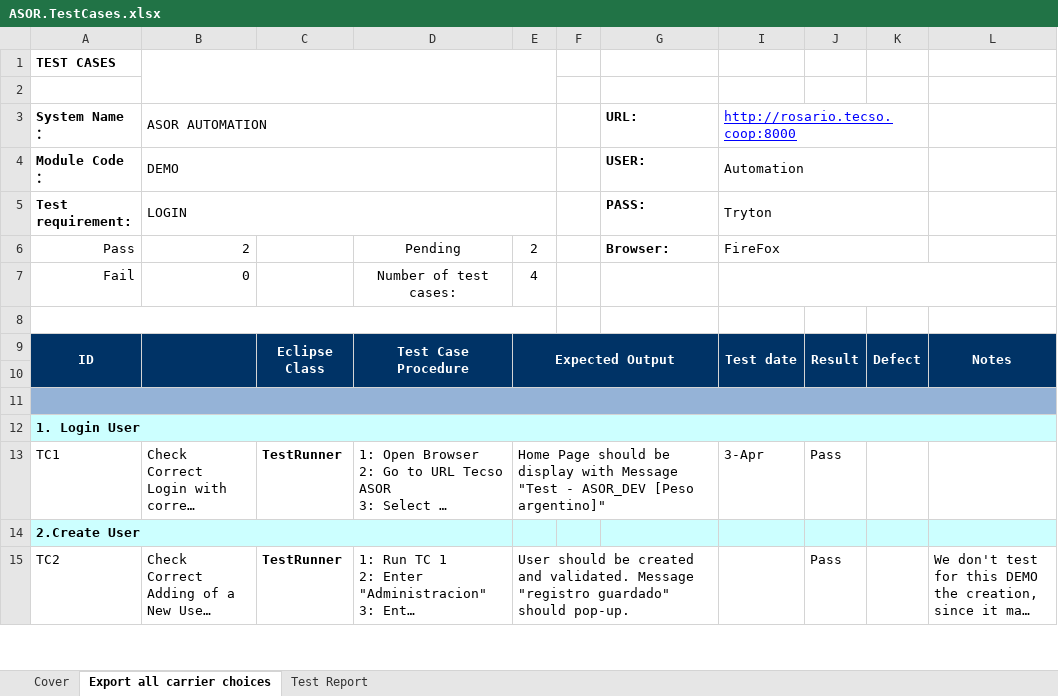
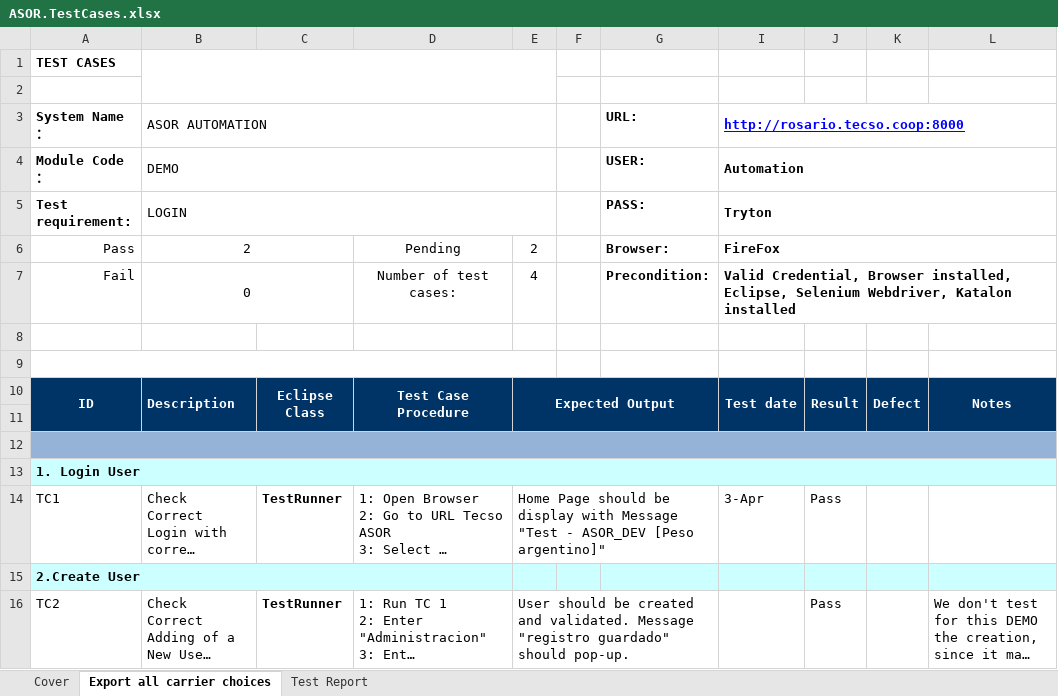
Before and after one commit to xnandorx/AutomationTryton, an Excel workbook: Doc/ASOR.TestCases.xlsx, sheet Export all carrier choices, drawn as a sheet; only a part is shown; long unchanged cells end in …; values as stored, in another font and other column widths than the file's, no borders; removed rows and columns are numbered as before the commit, all else as after; the diff names each change by its address in the sheet, - before the commit and + after, or states it on an @@ line.

```diff
--- a/Doc/ASOR.TestCases.xlsx (sheet Export all carrier choices)
+++ b/Doc/ASOR.TestCases.xlsx (sheet Export all carrier choices)
-I3:I6 bold: off
+I3:I6 bold: on
-I3:K3 merged
+I3:L3 merged
-I4:K4 merged
+I4:L4 merged
-I5:K5 merged
+I5:L5 merged
-B6:B7 alignment: right
+B6:B7 alignment: center
+B6:C6 merged
-I6:K6 merged
+I6:L6 merged
+B7:C7 merged
-G7: (empty)
+G7: Precondition:
-I7: (empty)
+I7: Valid Credential, Browser installed, Eclipse, Selenium Webdriver, Katalon installed
-A8:E8 merged
+row 9: (empty)
-B10: (empty)
+B10: Description
```
Also changed, not shown: sheet Cover, formulas that keep their value, 4 other files.
